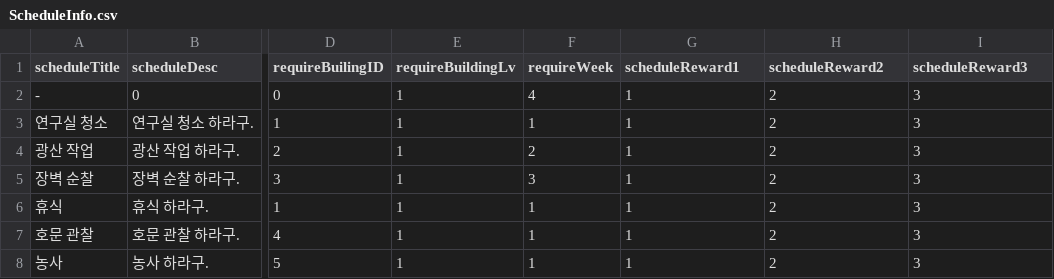
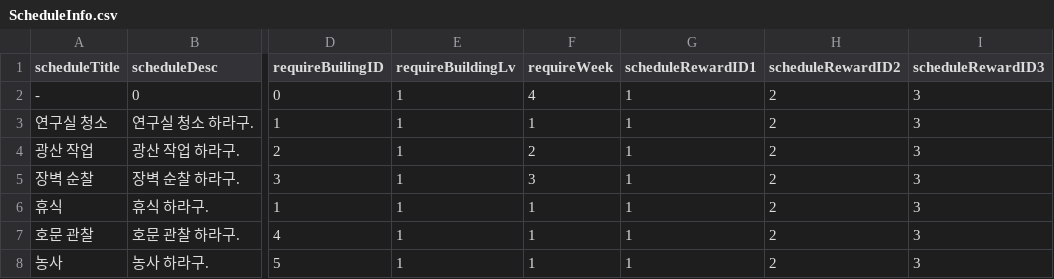
Before and after one commit to kalmmis/AndroidMaker, a CSV file: Assets/Resources/csvData/ScheduleInfo.csv, drawn as a sheet; only a part is shown, gaps mark what is left out; the diff names each change by its address in the sheet, - before the commit and + after, or states it on an @@ line.

```diff
--- a/Assets/Resources/csvData/ScheduleInfo.csv
+++ b/Assets/Resources/csvData/ScheduleInfo.csv
-G1: scheduleReward1
+G1: scheduleRewardID1
-H1: scheduleReward2
+H1: scheduleRewardID2
-I1: scheduleReward3
+I1: scheduleRewardID3
```
Also changed, not shown: Assets/Resources/csvData/ScheduleRewardInfo.csv, 30 other files.
